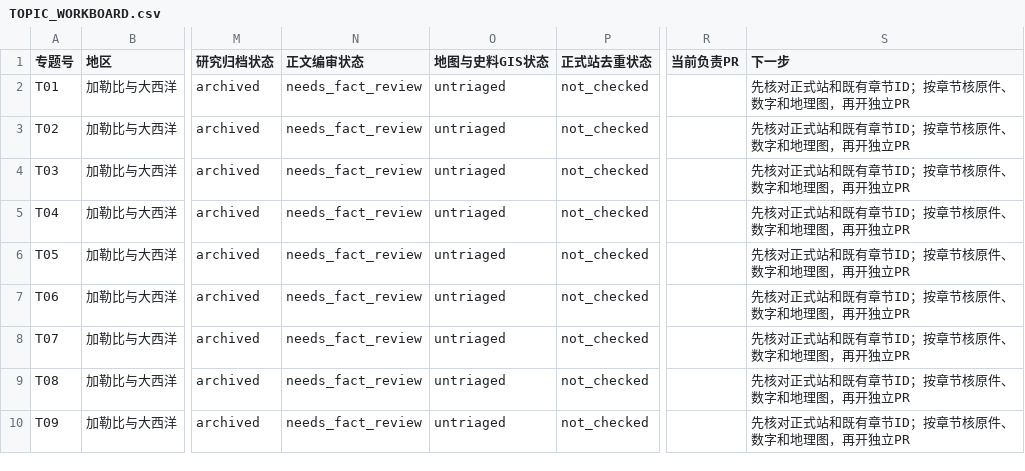
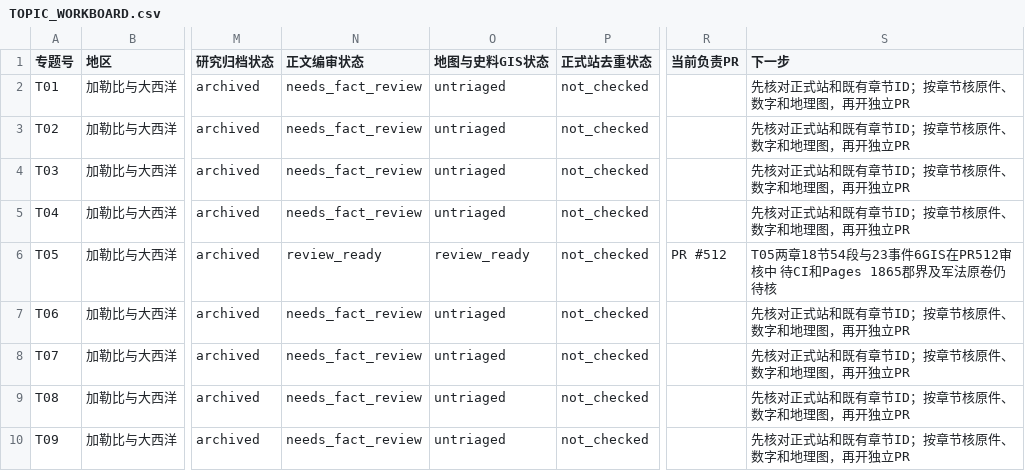
Before and after one commit to 1959124923wyz-sys/love-British-TV, a CSV file: research/19c/consolidated/TOPIC_WORKBOARD.csv, drawn as a sheet; only a part is shown, gaps mark what is left out; the diff names each change by its address in the sheet, - before the commit and + after, or states it on an @@ line.

```diff
--- a/research/19c/consolidated/TOPIC_WORKBOARD.csv
+++ b/research/19c/consolidated/TOPIC_WORKBOARD.csv
-N6 (正文编审状态): needs_fact_review
+N6 (正文编审状态): review_ready
-O6 (地图与史料GIS状态): untriaged
+O6 (地图与史料GIS状态): review_ready
-R6 (当前负责PR): (empty)
+R6 (当前负责PR): PR #512
-S6 (下一步): 先核对正式站和既有章节ID；按章节核原件、数字和地理图，再开独立PR
+S6 (下一步): T05两章18节54段与23事件6GIS在PR512审核中 待CI和Pages 1865郡界及军法原卷仍待核
```
Also changed, not shown: 18 other files.
